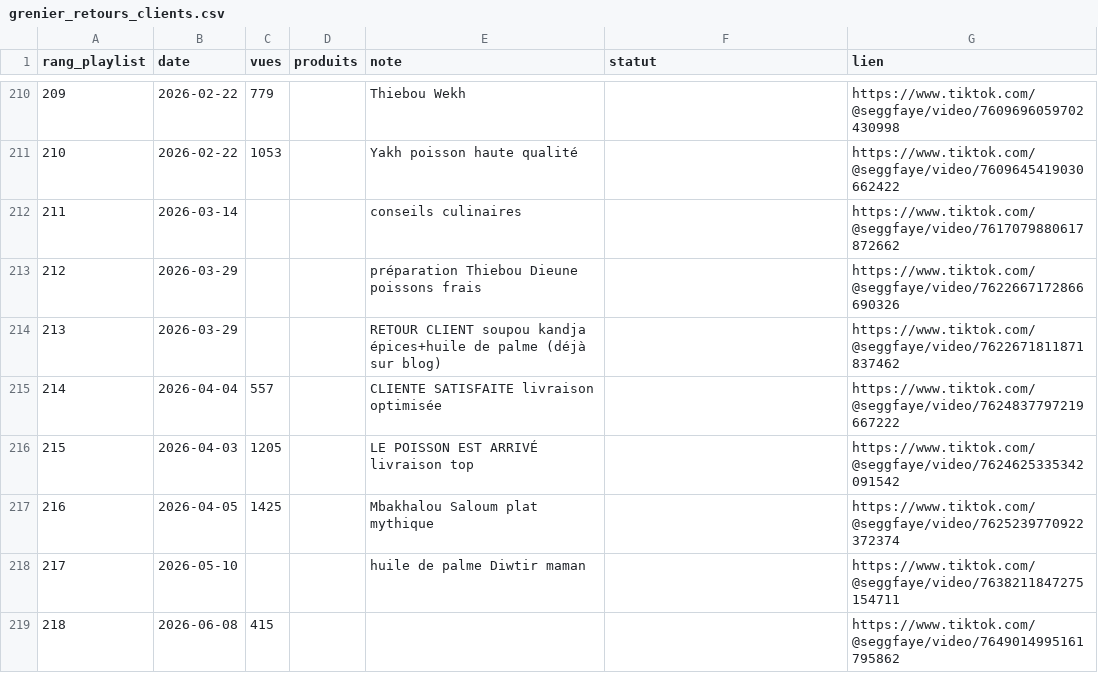
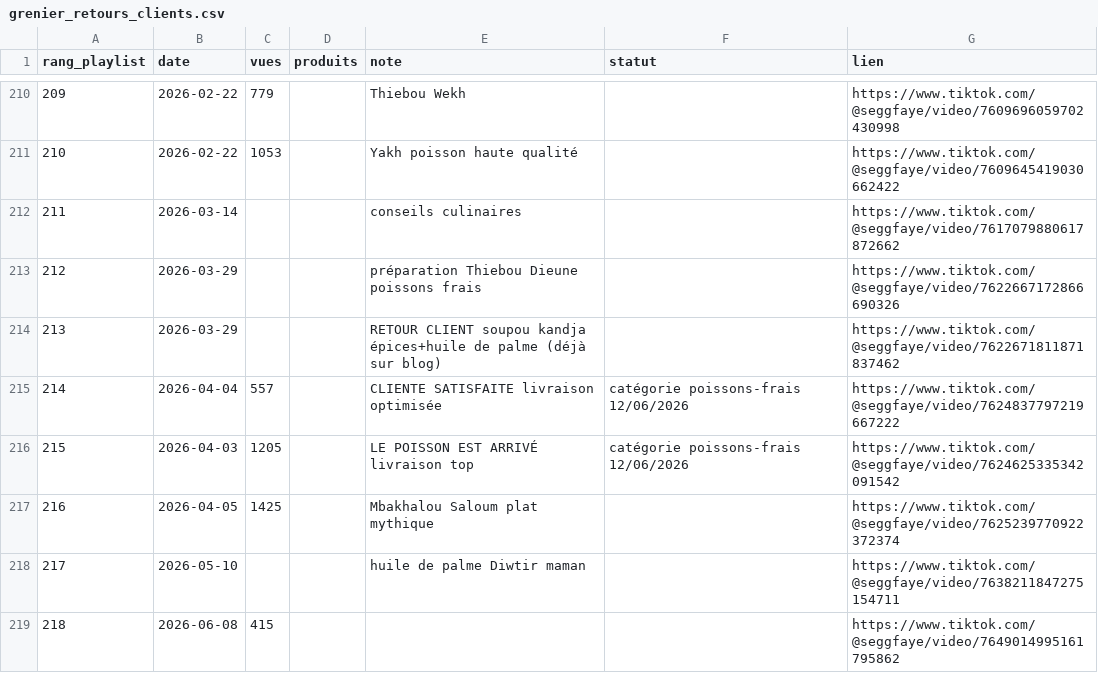
Before and after one commit to lemzoofayee-dotcom/louma-seggfaye, a CSV file: scripts/avis/grenier_retours_clients.csv, drawn as a sheet; only a part is shown, gaps mark what is left out.

```diff
--- a/scripts/avis/grenier_retours_clients.csv
+++ b/scripts/avis/grenier_retours_clients.csv
@@ -214,4 +214,4 @@ rang_playlist,date,vues,produits,note,statut,lien
 213,2026-03-29,,,RETOUR CLIENT soupou kandja épices+huile de palme (déjà sur blog),,https://www.tiktok.com/@seggfaye/video/7622671811871837462
-214,2026-04-04,557,,CLIENTE SATISFAITE livraison optimisée,,https://www.tiktok.com/@seggfaye/video/7624837797219667222
-215,2026-04-03,1205,,LE POISSON EST ARRIVÉ livraison top,,https://www.tiktok.com/@seggfaye/video/7624625335342091542
+214,2026-04-04,557,,CLIENTE SATISFAITE livraison optimisée,catégorie poissons-frais 12/06/2026,https://www.tiktok.com/@seggfaye/video/7624837797219667222
+215,2026-04-03,1205,,LE POISSON EST ARRIVÉ livraison top,catégorie poissons-frais 12/06/2026,https://www.tiktok.com/@seggfaye/video/7624625335342091542
 216,2026-04-05,1425,,Mbakhalou Saloum plat mythique,,https://www.tiktok.com/@seggfaye/video/7625239770922372374
```
Also changed, not shown: 1 other file.
